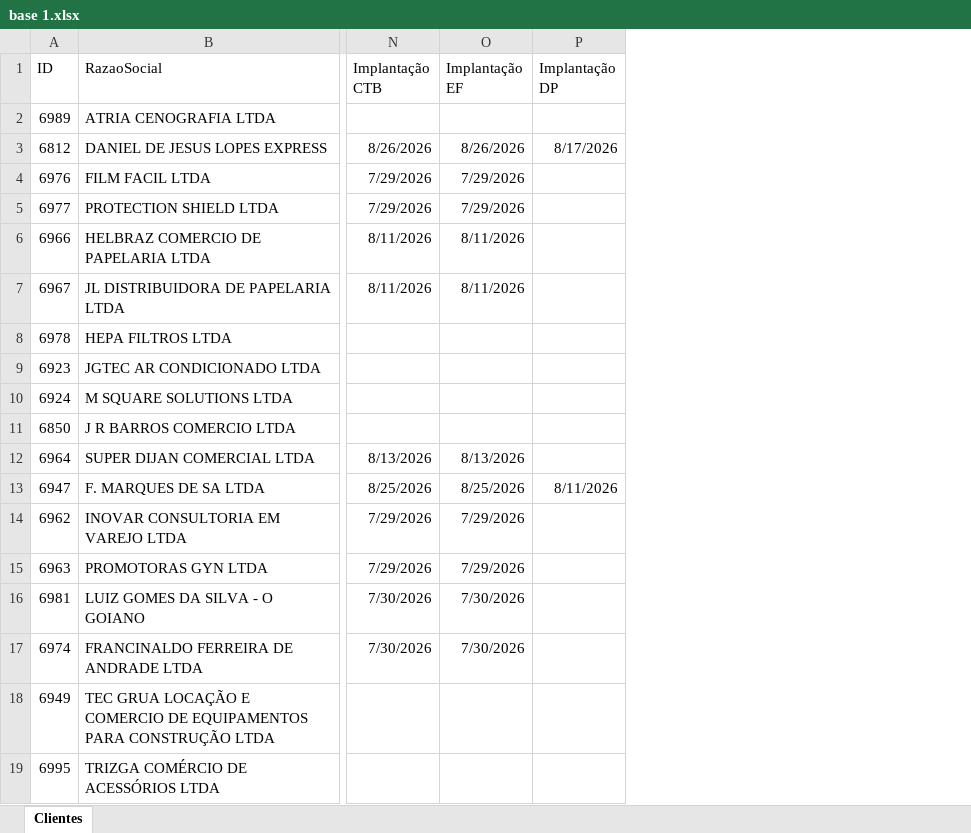
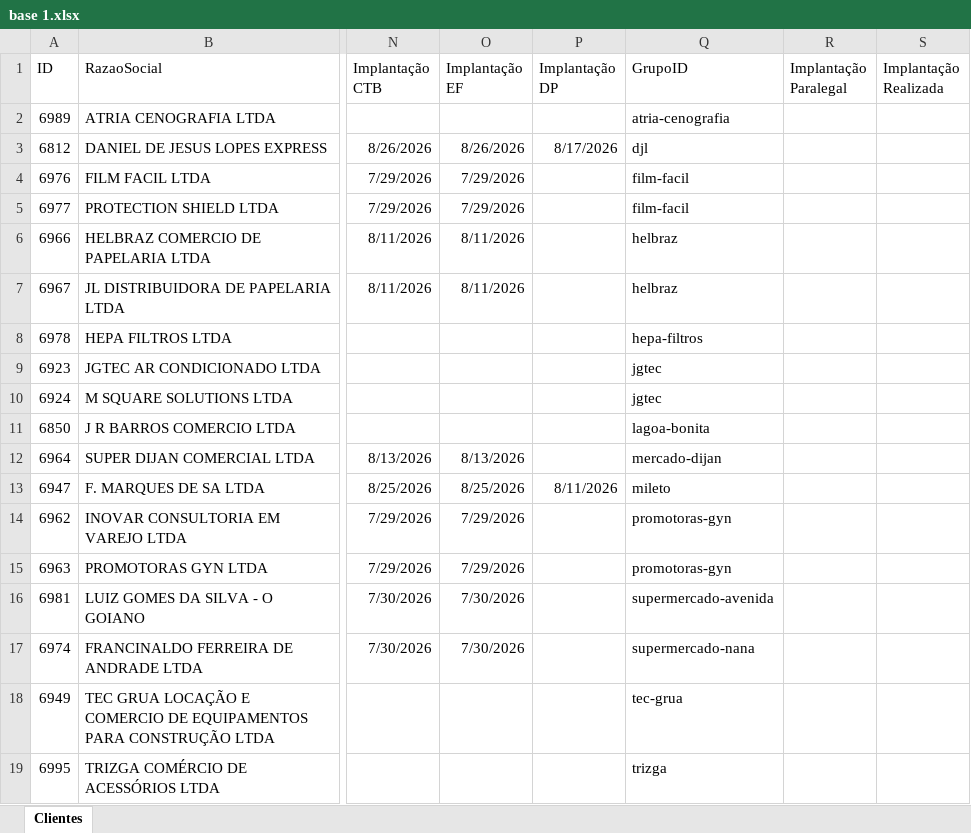
Before and after one commit to Controladoria-MG/portal-implantacao, an Excel workbook: data/base/base 1.xlsx, sheet Clientes, drawn as a sheet; only a part is shown, gaps mark what is left out; values as stored, in another font and other column widths than the file's, no borders; table styles not drawn; the diff names each change by its address in the sheet, - before the commit and + after, or states it on an @@ line.

Commit message:
Migra identidade dos grupos do JSON para a planilha Excel e provisiona grupos novos automaticamente
- Adiciona checklist "Fiscal Indústria" (14 itens) e item "Gerar senha Drive MG" em Gerência de Contas
- carregar_identidade() passa a ler data/base/base 1.xlsx em vez de data/db.json
- Grupo novo na planilha (com ou sem GrupoID preenchido) é criado sozinho em grupos_implantacao + checklist_marcacoes na primeira vez que aparece
- Adiciona campo implantacaoRealizada, refletido como cor verde nas datas já implantadas
- Bloqueia acesso direto a data/base/ pela URL (dado de cliente)

```diff
--- a/data/base/base 1.xlsx (sheet Clientes)
+++ b/data/base/base 1.xlsx (sheet Clientes)
+column Q (GrupoID), rows 2-19: atria-cenografia | djl | film-facil | film-facil | helbraz | helbraz | hepa-filtros | jgtec | jgtec | lagoa-bonita | mercado-dijan | mileto | promotoras-gyn | promotoras-gyn | supermercado-avenida | supermercado-nana | tec-grua | trizga
+column R (Implantação Paralegal), empty
+column S (Implantação Realizada), empty
```
Also changed, not shown: 6 other files.
